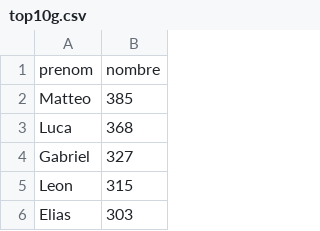
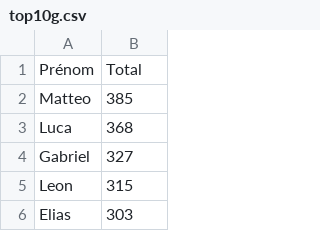
Before and after one commit to vey83/name_swi, a CSV file: top10g.csv, drawn as a sheet; only a part is shown; removed rows and columns are numbered as before the commit, all else as after; the diff names each change by its address in the sheet, - before the commit and + after, or states it on an @@ line.

```diff
--- a/top10g.csv
+++ b/top10g.csv
-row 1: prenom | nombre
+row 1: Prénom | Total
```
Also changed, not shown: 1 other file.
